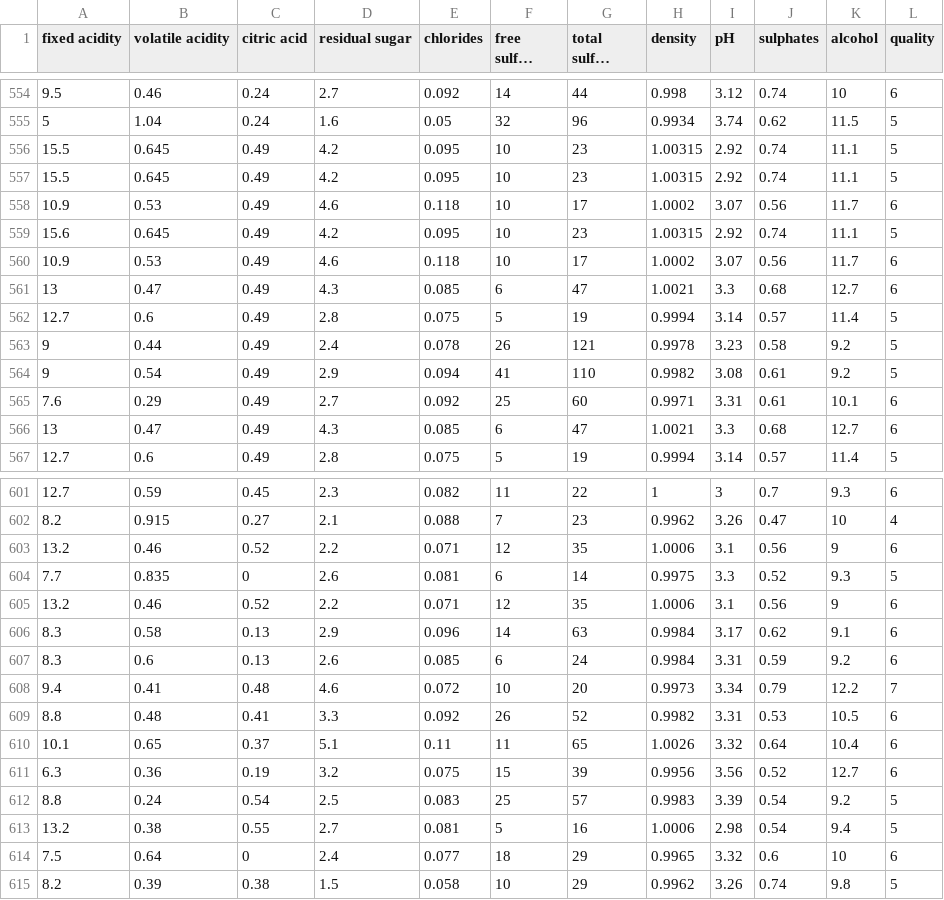
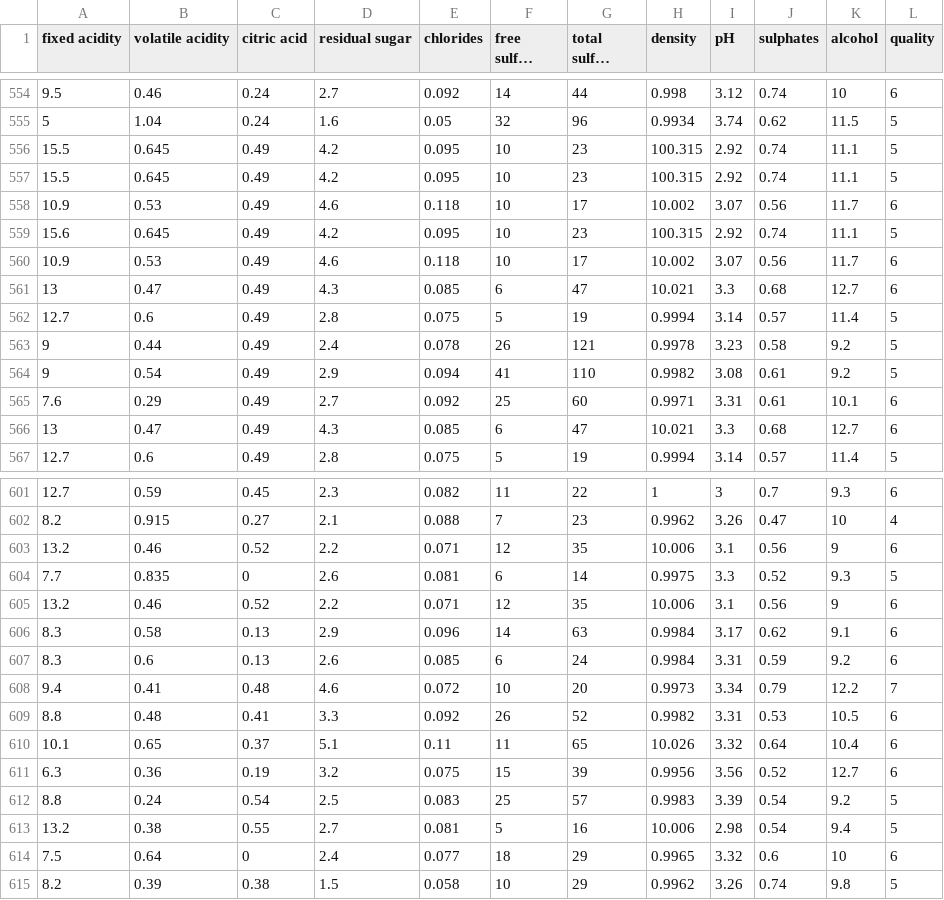
Before and after one commit to OsvalCal/TIA, a CSV file: winequality-red.csv, drawn as a sheet; only a part is shown, gaps mark what is left out; long unchanged cells end in …; the diff covers the shown part only.

```diff
--- a/winequality-red.csv
+++ b/winequality-red.csv
@@ -555,8 +555,8 @@
 5;1.04;0.24;1.6;0.05;32;96;0.9934;3.74;0.62;11.5;5
-15.5;0.645;0.49;4.2;0.095;10;23;1.00315;2.92;0.74;11.1;5
-15.5;0.645;0.49;4.2;0.095;10;23;1.00315;2.92;0.74;11.1;5
-10.9;0.53;0.49;4.6;0.118;10;17;1.0002;3.07;0.56;11.7;6
-15.6;0.645;0.49;4.2;0.095;10;23;1.00315;2.92;0.74;11.1;5
-10.9;0.53;0.49;4.6;0.118;10;17;1.0002;3.07;0.56;11.7;6
-13;0.47;0.49;4.3;0.085;6;47;1.0021;3.3;0.68;12.7;6
+15.5;0.645;0.49;4.2;0.095;10;23;100.315;2.92;0.74;11.1;5
+15.5;0.645;0.49;4.2;0.095;10;23;100.315;2.92;0.74;11.1;5
+10.9;0.53;0.49;4.6;0.118;10;17;10.002;3.07;0.56;11.7;6
+15.6;0.645;0.49;4.2;0.095;10;23;100.315;2.92;0.74;11.1;5
+10.9;0.53;0.49;4.6;0.118;10;17;10.002;3.07;0.56;11.7;6
+13;0.47;0.49;4.3;0.085;6;47;10.021;3.3;0.68;12.7;6
 12.7;0.6;0.49;2.8;0.075;5;19;0.9994;3.14;0.57;11.4;5
@@ -565,3 +565,3 @@
 7.6;0.29;0.49;2.7;0.092;25;60;0.9971;3.31;0.61;10.1;6
-13;0.47;0.49;4.3;0.085;6;47;1.0021;3.3;0.68;12.7;6
+13;0.47;0.49;4.3;0.085;6;47;10.021;3.3;0.68;12.7;6
 12.7;0.6;0.49;2.8;0.075;5;19;0.9994;3.14;0.57;11.4;5
@@ -602,5 +602,5 @@
 8.2;0.915;0.27;2.1;0.088;7;23;0.9962;3.26;0.47;10;4
-13.2;0.46;0.52;2.2;0.071;12;35;1.0006;3.1;0.56;9;6
+13.2;0.46;0.52;2.2;0.071;12;35;10.006;3.1;0.56;9;6
 7.7;0.835;0;2.6;0.081;6;14;0.9975;3.3;0.52;9.3;5
-13.2;0.46;0.52;2.2;0.071;12;35;1.0006;3.1;0.56;9;6
+13.2;0.46;0.52;2.2;0.071;12;35;10.006;3.1;0.56;9;6
 8.3;0.58;0.13;2.9;0.096;14;63;0.9984;3.17;0.62;9.1;6
@@ -609,6 +609,6 @@
 8.8;0.48;0.41;3.3;0.092;26;52;0.9982;3.31;0.53;10.5;6
-10.1;0.65;0.37;5.1;0.11;11;65;1.0026;3.32;0.64;10.4;6
+10.1;0.65;0.37;5.1;0.11;11;65;10.026;3.32;0.64;10.4;6
 6.3;0.36;0.19;3.2;0.075;15;39;0.9956;3.56;0.52;12.7;6
 8.8;0.24;0.54;2.5;0.083;25;57;0.9983;3.39;0.54;9.2;5
-13.2;0.38;0.55;2.7;0.081;5;16;1.0006;2.98;0.54;9.4;5
+13.2;0.38;0.55;2.7;0.081;5;16;10.006;2.98;0.54;9.4;5
 7.5;0.64;0;2.4;0.077;18;29;0.9965;3.32;0.6;10;6
```
Also changed, not shown: 60 edited cells elsewhere in this file, 1 other file.
